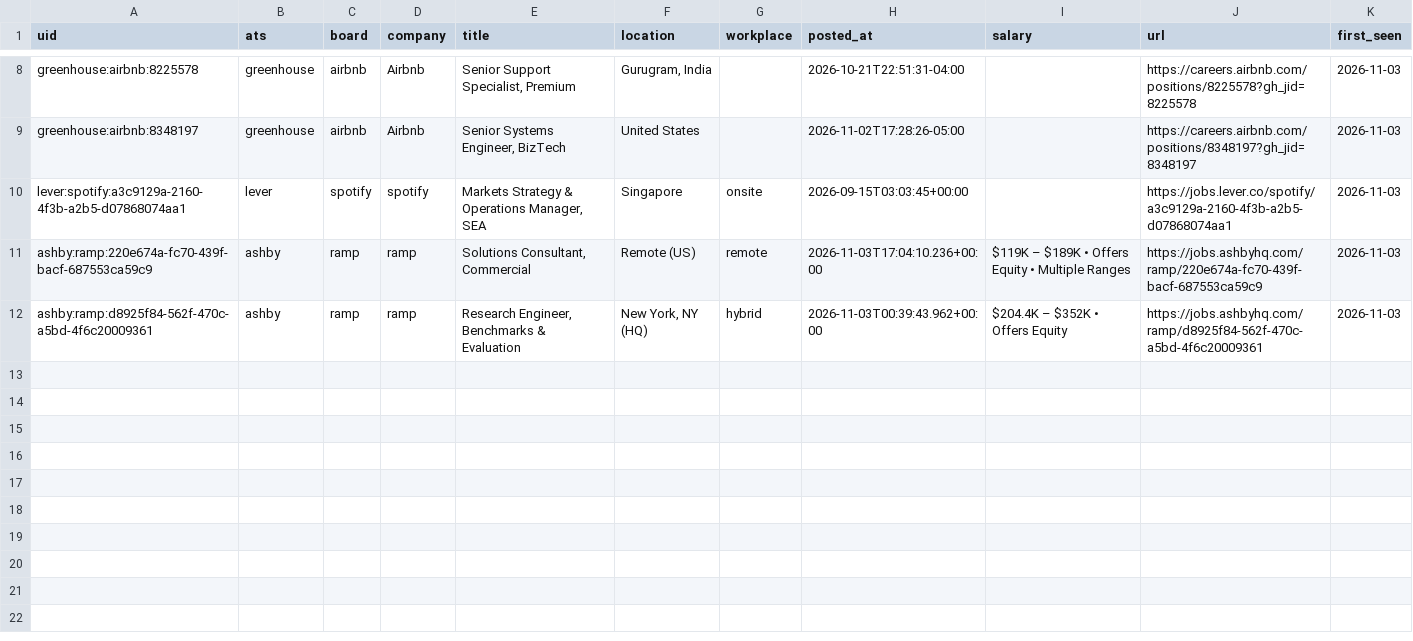
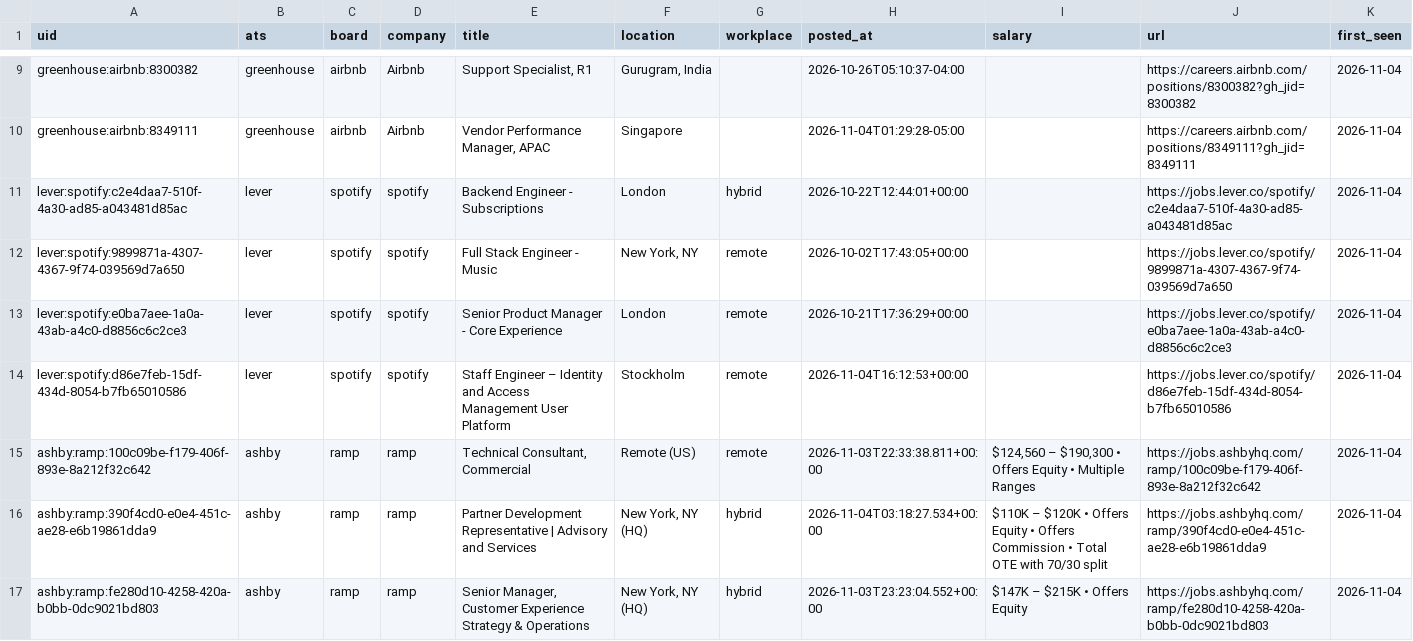
Before and after one commit to fecklesspleb/ats-new-jobs-feed, a CSV file: data/new_jobs.csv, drawn as a sheet; only a part is shown, gaps mark what is left out; addresses are those after the commit; the diff covers the shown part only; the diff names each change by its address in the sheet, - before the commit and + after, or states it on an @@ line.

```diff
--- a/data/new_jobs.csv
+++ b/data/new_jobs.csv
-A9 (uid): greenhouse:airbnb:8225578
+A9 (uid): greenhouse:airbnb:8300382
-E9 (title): Senior Support Specialist, Premium
+E9 (title): Support Specialist, R1
-H9 (posted_at): 2026-10-21T22:51:31-04:00
+H9 (posted_at): 2026-10-26T05:10:37-04:00
-J9 (url): https://careers.airbnb.com/positions/8225578?gh_jid=8225578
+J9 (url): https://careers.airbnb.com/positions/8300382?gh_jid=8300382
-K9:K10 (first_seen): 2026-11-03
+K9:K10 (first_seen): 2026-11-04
-A10 (uid): greenhouse:airbnb:8348197
+A10 (uid): greenhouse:airbnb:8349111
-E10 (title): Senior Systems Engineer, BizTech
+E10 (title): Vendor Performance Manager, APAC
-F10 (location): United States
+F10 (location): Singapore
-H10 (posted_at): 2026-11-02T17:28:26-05:00
+H10 (posted_at): 2026-11-04T01:29:28-05:00
-J10 (url): https://careers.airbnb.com/positions/8348197?gh_jid=8348197
+J10 (url): https://careers.airbnb.com/positions/8349111?gh_jid=8349111
+row 11: lever:spotify:c2e4daa7-510f-4a30-ad85-a043481d85ac | lever | spotify | spotify | Backend Engineer - Subscriptions | London | hybrid | 2026-10-22T12:44:01+00:00 |  | https://jobs.lever.co/spotify/c2e4daa7-510f-4a30-ad85-a043481d85ac | 2026-11-04
+row 12: lever:spotify:9899871a-4307-4367-9f74-039569d7a650 | lever | spotify | spotify | Full Stack Engineer - Music | New York, NY | remote | 2026-10-02T17:43:05+00:00 |  | https://jobs.lever.co/spotify/9899871a-4307-4367-9f74-039569d7a650 | 2026-11-04
-A13 (uid): lever:spotify:a3c9129a-2160-4f3b-a2b5-d07868074aa1
+A13 (uid): lever:spotify:e0ba7aee-1a0a-43ab-a4c0-d8856c6c2ce3
-E13 (title): Markets Strategy & Operations Manager, SEA
+E13 (title): Senior Product Manager - Core Experience
-F13 (location): Singapore
+F13 (location): London
-G13 (workplace): onsite
+G13 (workplace): remote
-H13 (posted_at): 2026-09-15T03:03:45+00:00
+H13 (posted_at): 2026-10-21T17:36:29+00:00
-J13 (url): https://jobs.lever.co/spotify/a3c9129a-2160-4f3b-a2b5-d07868074aa1
+J13 (url): https://jobs.lever.co/spotify/e0ba7aee-1a0a-43ab-a4c0-d8856c6c2ce3
-K13 (first_seen): 2026-11-03
+K13 (first_seen): 2026-11-04
+row 14: lever:spotify:d86e7feb-15df-434d-8054-b7fb65010586 | lever | spotify | spotify | Staff Engineer – Identity and Access Management User Platform | Stockholm | remote | 2026-11-04T16:12:53+00:00 |  | https://jobs.lever.co/spotify/d86e7feb-15df-434d-8054-b7fb65010586 | 2026-11-04
-A15 (uid): ashby:ramp:220e674a-fc70-439f-bacf-687553ca59c9
+A15 (uid): ashby:ramp:100c09be-f179-406f-893e-8a212f32c642
-E15 (title): Solutions Consultant, Commercial
+E15 (title): Technical Consultant, Commercial
-H15 (posted_at): 2026-11-03T17:04:10.236+00:00
+H15 (posted_at): 2026-11-03T22:33:38.811+00:00
-I15 (salary): $119K – $189K • Offers…
+I15 (salary): $124,560 – $190,300 • Offers…
-J15 (url): https://jobs.ashbyhq.com/ramp/220e674a-fc70-439f-bacf-687553ca59c9
+J15 (url): https://jobs.ashbyhq.com/ramp/100c09be-f179-406f-893e-8a212f32c642
-K15 (first_seen): 2026-11-03
+K15 (first_seen): 2026-11-04
+row 16: ashby:ramp:390f4cd0-e0e4-451c-ae28-e6b19861dda9 | ashby | ramp | ramp | Partner Development Representative | Advisory and Services | New York, NY (HQ) | hybrid | 2026-11-04T03:18:27.534+00:00 | $110K – $120K • Offers Equity • Offers Commission • Total OTE with 70/30 split | https://jobs.ashbyhq.com/ramp/390f4cd0-e0e4-451c-ae28-e6b19861dda9 | 2026-11-04
-A17 (uid): ashby:ramp:d8925f84-562f-470c-a5bd-4f6c20009361
+A17 (uid): ashby:ramp:fe280d10-4258-420a-b0bb-0dc9021bd803
-E17 (title): Research Engineer, Benchmarks & Evaluation
+E17 (title): Senior Manager, Customer Experience Strategy & Operations
-H17 (posted_at): 2026-11-03T00:39:43.962+00:00
+H17 (posted_at): 2026-11-03T23:23:04.552+00:00
-I17 (salary): $204.4K – $352K • Offers Equity
+I17 (salary): $147K – $215K • Offers Equity
-J17 (url): https://jobs.ashbyhq.com/ramp/d8925f84-562f-470c-a5bd-4f6c20009361
+J17 (url): https://jobs.ashbyhq.com/ramp/fe280d10-4258-420a-b0bb-0dc9021bd803
-K17 (first_seen): 2026-11-03
+K17 (first_seen): 2026-11-04
```
Also changed, not shown: 1 added row and 35 edited cells elsewhere in this file, data/jobs.csv.
